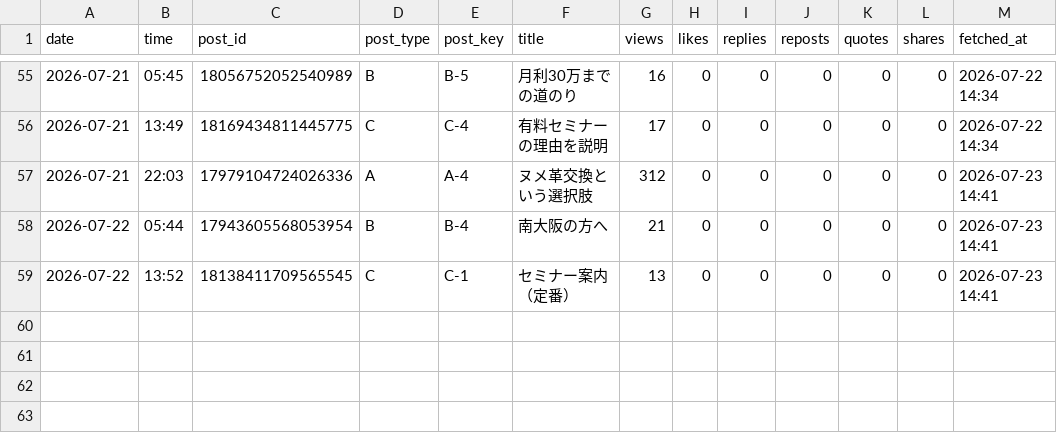
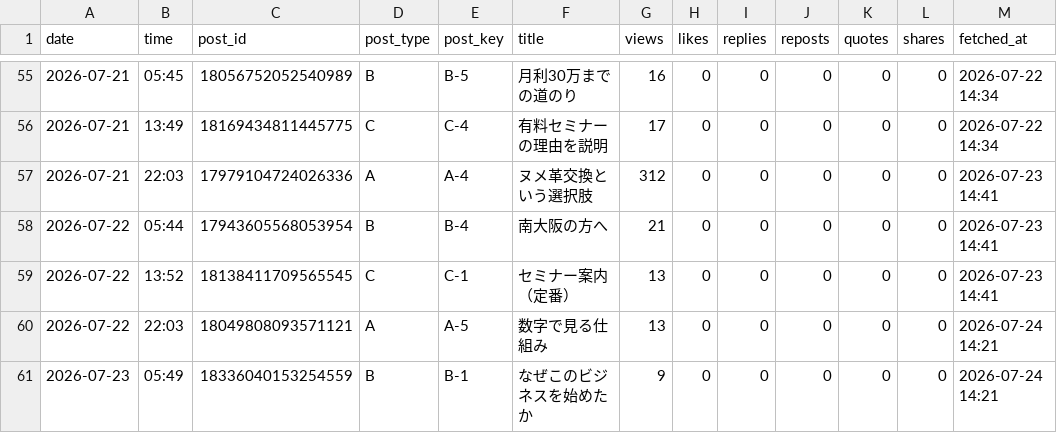
Before and after one commit to vintagegarakuta-gthub/meiryu-threads-auto-post, a CSV file: analytics.csv, drawn as a sheet; only a part is shown, gaps mark what is left out; the diff names each change by its address in the sheet, - before the commit and + after, or states it on an @@ line.

```diff
--- a/analytics.csv
+++ b/analytics.csv
+row 60: 2026-07-22 | 22:03 | 18049808093571121 | A | A-5 | 数字で見る仕組み | 13 | 0 | 0 | 0 | 0 | 0 | 2026-07-24 14:21
+row 61: 2026-07-23 | 05:49 | 18336040153254559 | B | B-1 | なぜこのビジネスを始めたか | 9 | 0 | 0 | 0 | 0 | 0 | 2026-07-24 14:21
```
